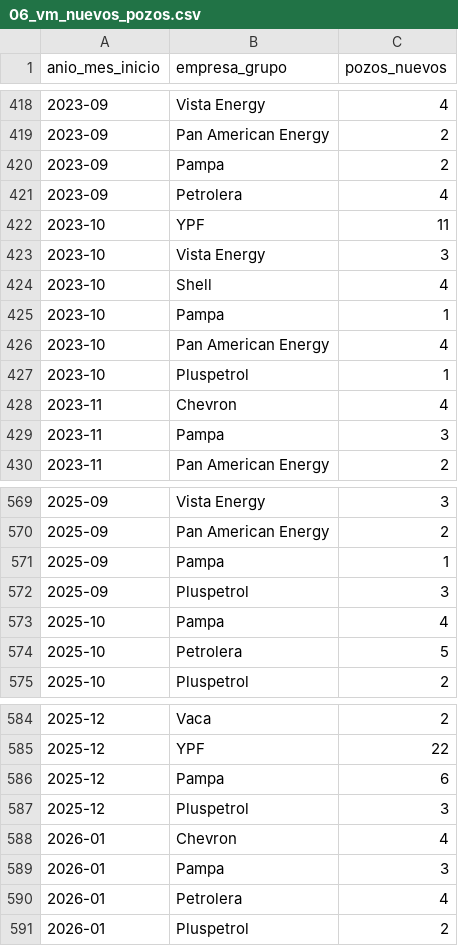
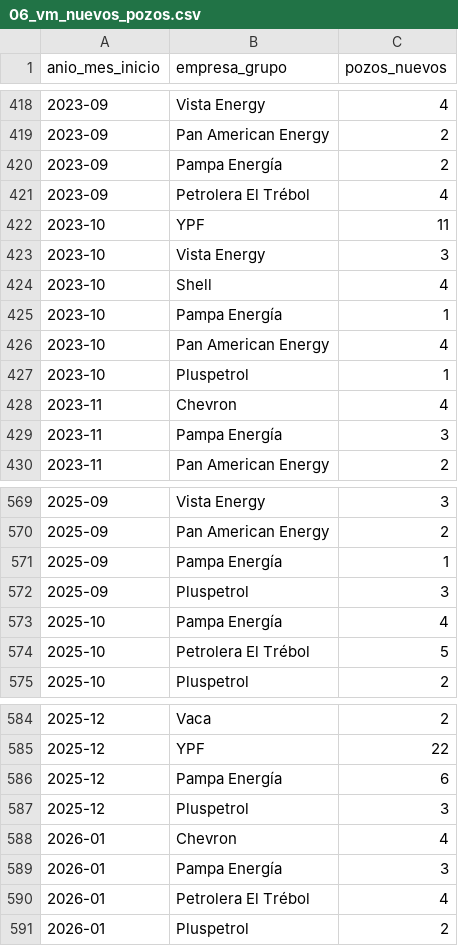
Before and after one commit to chavobutassi/vaca-muerta-analytics, a CSV file: docs/data/06_vm_nuevos_pozos.csv, drawn as a sheet; only a part is shown, gaps mark what is left out; the diff covers the shown part only.

```diff
--- a/docs/data/06_vm_nuevos_pozos.csv
+++ b/docs/data/06_vm_nuevos_pozos.csv
@@ -419,4 +419,4 @@
 2023-09,Pan American Energy,2
-2023-09,Pampa,2
-2023-09,Petrolera,4
+2023-09,Pampa Energía,2
+2023-09,Petrolera El Trébol,4
 2023-10,YPF,11
@@ -424,3 +424,3 @@
 2023-10,Shell,4
-2023-10,Pampa,1
+2023-10,Pampa Energía,1
 2023-10,Pan American Energy,4
@@ -428,3 +428,3 @@
 2023-11,Chevron,4
-2023-11,Pampa,3
+2023-11,Pampa Energía,3
 2023-11,Pan American Energy,2
@@ -570,6 +570,6 @@
 2025-09,Pan American Energy,2
-2025-09,Pampa,1
+2025-09,Pampa Energía,1
 2025-09,Pluspetrol,3
-2025-10,Pampa,4
-2025-10,Petrolera,5
+2025-10,Pampa Energía,4
+2025-10,Petrolera El Trébol,5
 2025-10,Pluspetrol,2
@@ -585,7 +585,7 @@
 2025-12,YPF,22
-2025-12,Pampa,6
+2025-12,Pampa Energía,6
 2025-12,Pluspetrol,3
 2026-01,Chevron,4
-2026-01,Pampa,3
-2026-01,Petrolera,4
+2026-01,Pampa Energía,3
+2026-01,Petrolera El Trébol,4
 2026-01,Pluspetrol,2
```
Also changed, not shown: 40 edited cells elsewhere in this file, docs/data/01_vm_produccion_mensual.csv, docs/data/02_vm_por_yacimiento.csv, 3 other files.
